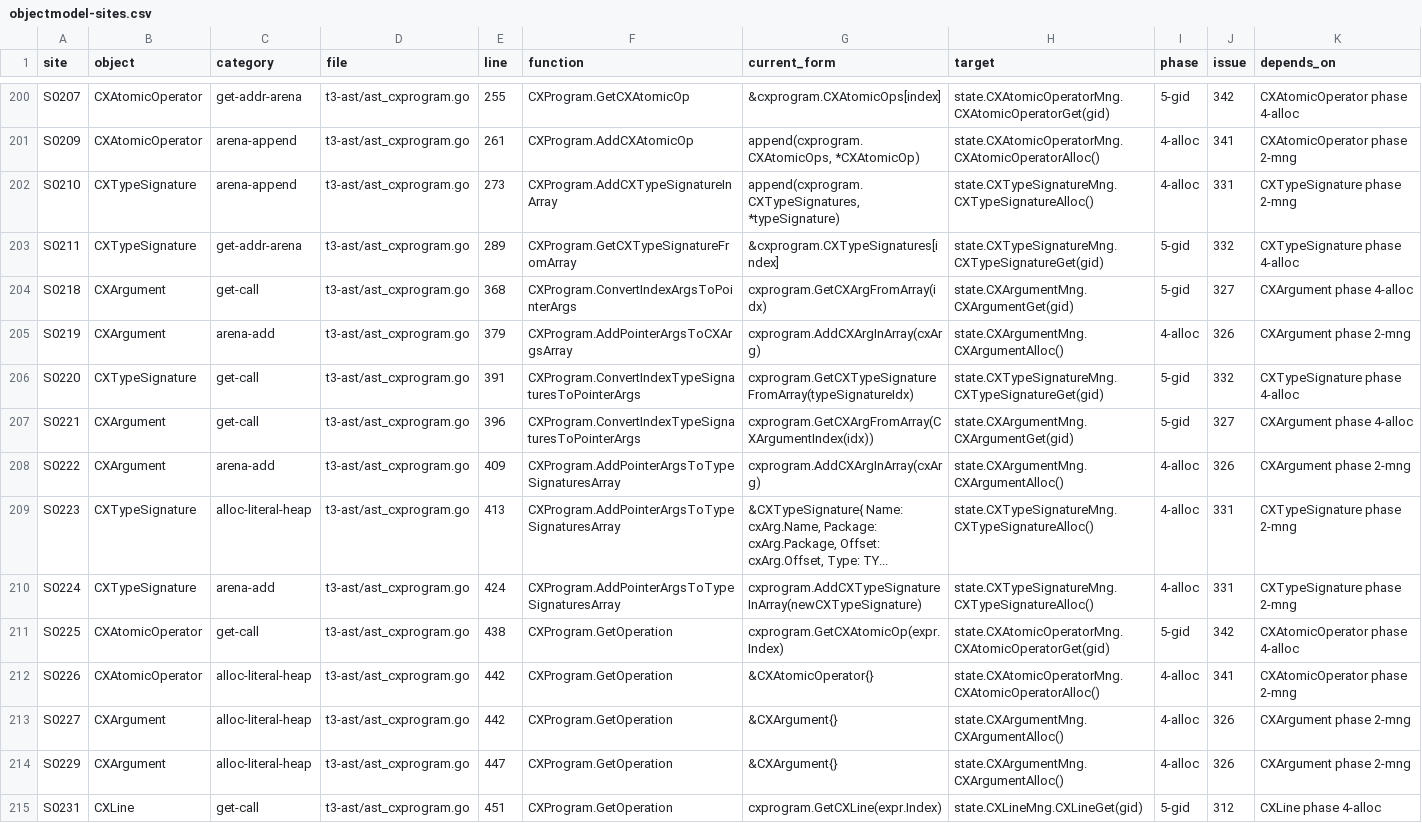
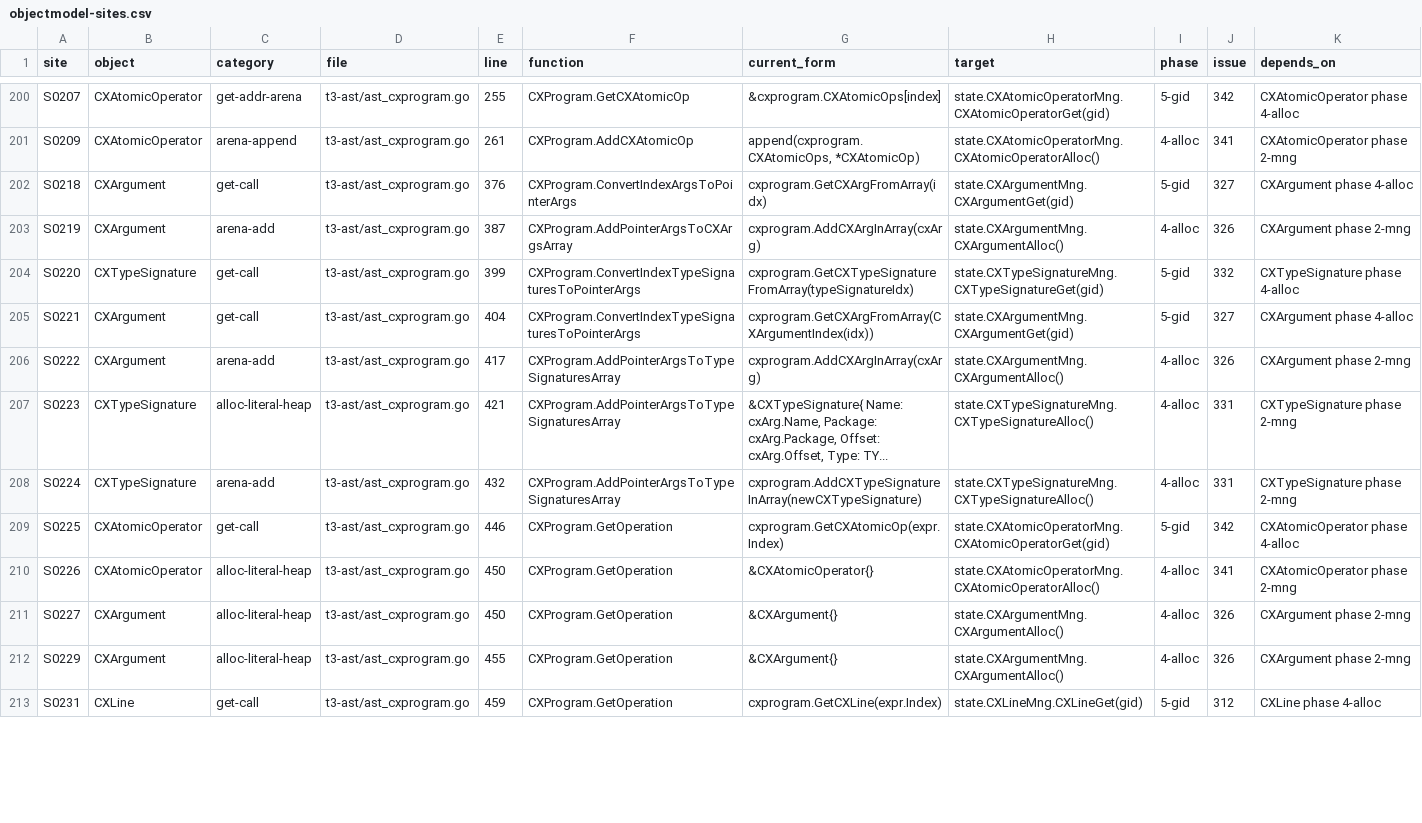
Before and after one commit to 0magnet/skycoin-cx, a CSV file: docs/objectmodel-sites.csv, drawn as a sheet; only a part is shown, gaps mark what is left out; removed rows and columns are numbered as before the commit, all else as after; the diff covers the shown part only; the diff names each change by its address in the sheet, - before the commit and + after, or states it on an @@ line.

Commit message:
t3-ast: keep CXTypeSignature objects in CXTypeSignatureMng (#406)
Part of phase 4 of #299 for CXTypeSignature. The
CXProgram.CXTypeSignatures arena is gone and its slots are
CXTypeSignatureMng's array. AddCXTypeSignatureInArray allocates in the
manager and copies the built signature in, and
GetCXTypeSignatureFromArray builds the Gid back from the slot's
generation and calls Get. A signature is still named by its slot index
until phase 5. Every reader already went through the getter.

The heap builders that AddCXTypeSignatureInArray copies stay for #331.

For #331

```diff
--- a/docs/objectmodel-sites.csv
+++ b/docs/objectmodel-sites.csv
-row 202: S0210 | CXTypeSignature | arena-append | t3-ast/ast_cxprogram.go | 273 | CXProgram.AddCXTypeSignatureInArray | append(cxprogram.CXTypeSignatures, *typeSignature) | state.CXTypeSignatureMng.CXTypeSignatureAlloc() | 4-alloc | 331 | CXTypeSignature phase 2-mng
-row 203: S0211 | CXTypeSignature | get-addr-arena | t3-ast/ast_cxprogram.go | 289 | CXProgram.GetCXTypeSignatureFromArray | &cxprogram.CXTypeSignatures[index] | state.CXTypeSignatureMng.CXTypeSignatureGet(gid) | 5-gid | 332 | CXTypeSignature phase 4-alloc
-E202 (line): 368
+E202 (line): 376
-E203 (line): 379
+E203 (line): 387
-E204 (line): 391
+E204 (line): 399
-E205 (line): 396
+E205 (line): 404
-E206 (line): 409
+E206 (line): 417
-E207 (line): 413
+E207 (line): 421
-E208 (line): 424
+E208 (line): 432
-E209 (line): 438
+E209 (line): 446
-E210:E211 (line): 442
+E210:E211 (line): 450
-E212 (line): 447
+E212 (line): 455
-E213 (line): 451
+E213 (line): 459
```
Also changed, not shown: 1 added row and 23 edited cells elsewhere in this file, 4 other files.
